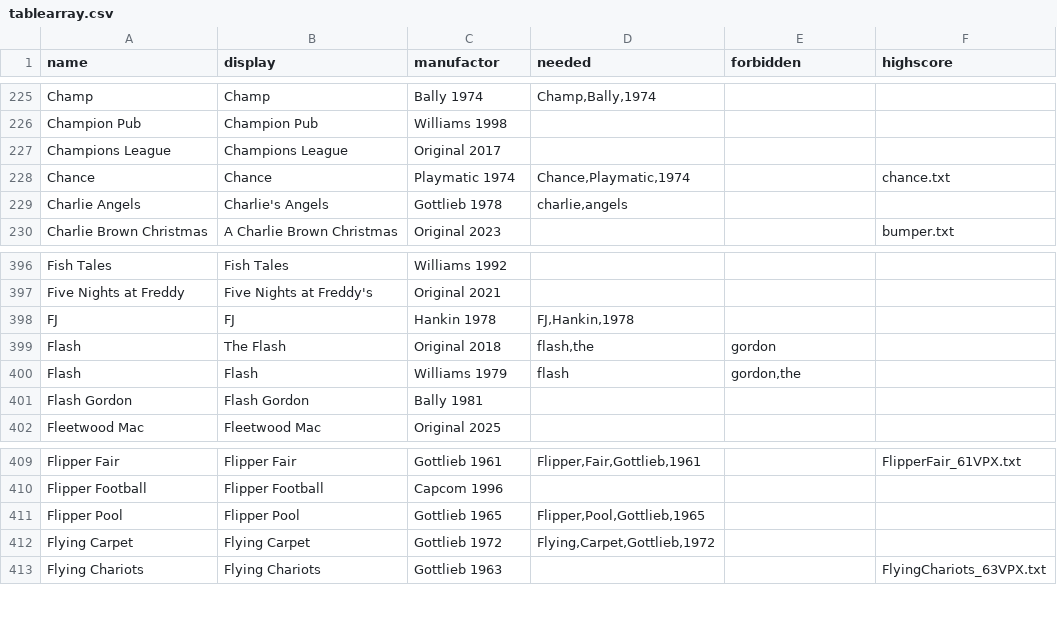
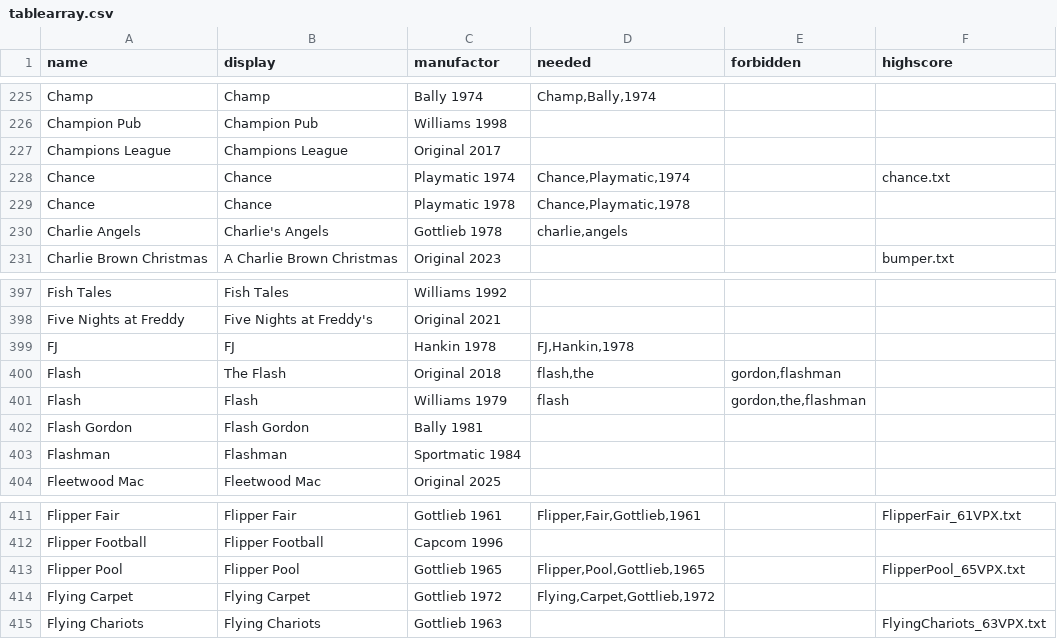
Before and after one commit to BA5T1/tablearray, a CSV file: tablearray.csv, drawn as a sheet; only a part is shown, gaps mark what is left out.

Commit message:
add chance 1978 and flashman

```diff
--- a/tablearray.csv
+++ b/tablearray.csv
@@ -228,2 +228,3 @@ Champions League,Champions League,Original 2017,,,
 Chance,Chance,Playmatic 1974,"Chance,Playmatic,1974",,chance.txt
+Chance,Chance,Playmatic 1978,"Chance,Playmatic,1978",,
 Charlie Angels,Charlie's Angels,Gottlieb 1978,"charlie,angels",,
@@ -398,5 +399,6 @@ Five Nights at Freddy,Five Nights at Freddy's,Original 2021,,,
 FJ,FJ,Hankin 1978,"FJ,Hankin,1978",,
-Flash,The Flash,Original 2018,"flash,the",gordon,
-Flash,Flash,Williams 1979,flash,"gordon,the",
+Flash,The Flash,Original 2018,"flash,the","gordon,flashman",
+Flash,Flash,Williams 1979,flash,"gordon,the,flashman",
 Flash Gordon,Flash Gordon,Bally 1981,,,
+Flashman,Flashman,Sportmatic 1984,,,
 Fleetwood Mac,Fleetwood Mac,Original 2025,,,
@@ -410,3 +412,3 @@ Flipper Fair,Flipper Fair,Gottlieb 1961,"Flipper,Fair,Gottlieb,1961",,FlipperFai
 Flipper Football,Flipper Football,Capcom 1996,,,
-Flipper Pool,Flipper Pool,Gottlieb 1965,"Flipper,Pool,Gottlieb,1965",,
+Flipper Pool,Flipper Pool,Gottlieb 1965,"Flipper,Pool,Gottlieb,1965",,FlipperPool_65VPX.txt
 Flying Carpet,Flying Carpet,Gottlieb 1972,"Flying,Carpet,Gottlieb,1972",,
```
